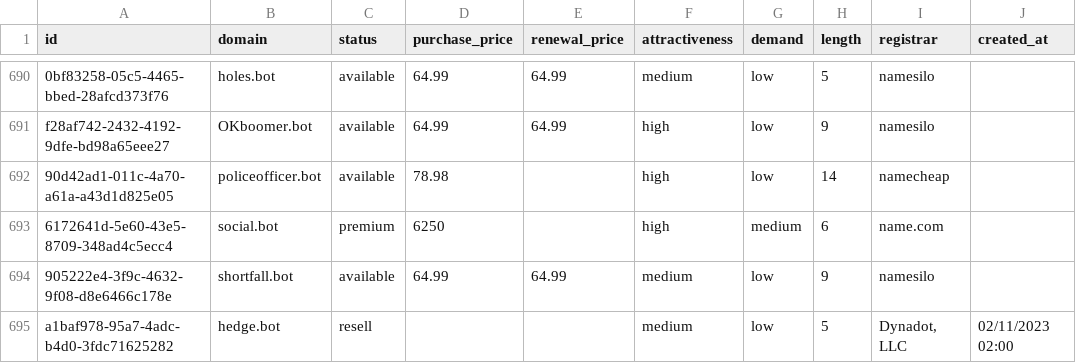
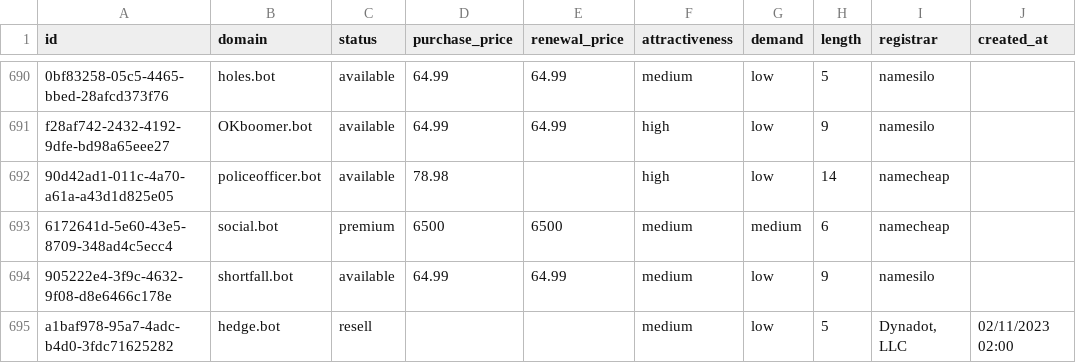
Before and after one commit to UniqueDomains/bot-oneword-domains, a CSV file: bot.csv, drawn as a sheet; only a part is shown, gaps mark what is left out; the diff names each change by its address in the sheet, - before the commit and + after, or states it on an @@ line.

Commit message:
Domains update

```diff
--- a/bot.csv
+++ b/bot.csv
-D693 (purchase_price): 6250
+D693 (purchase_price): 6500
-E693 (renewal_price): (empty)
+E693 (renewal_price): 6500
-F693 (attractiveness): high
+F693 (attractiveness): medium
-I693 (registrar): name.com
+I693 (registrar): namecheap
```
Also changed, not shown: 4 other files.
